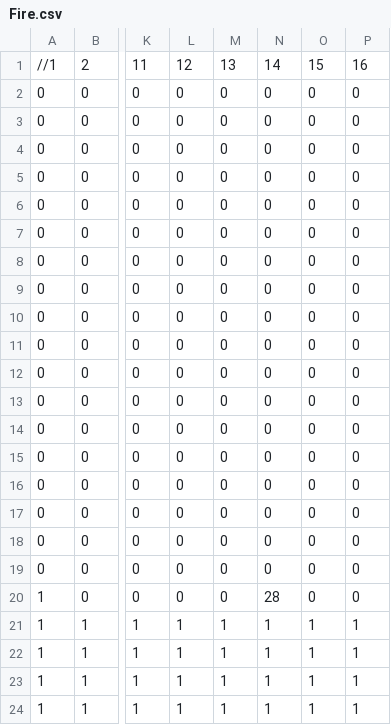
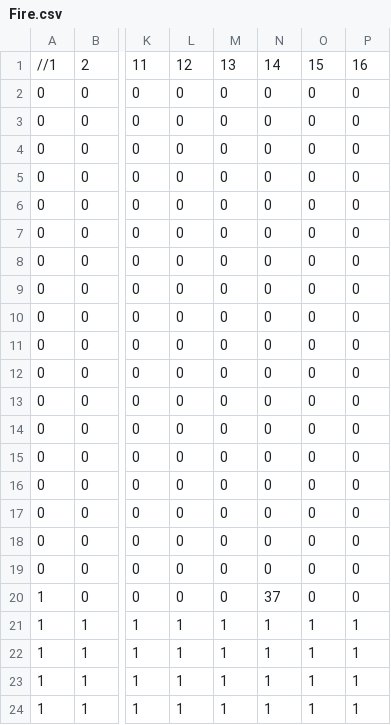
Before and after one commit to TemplarDon/SP3, a CSV file: Base/Image/Maps/Fire.csv, drawn as a sheet; only a part is shown, gaps mark what is left out; the diff names each change by its address in the sheet, - before the commit and + after, or states it on an @@ line.

```diff
--- a/Base/Image/Maps/Fire.csv
+++ b/Base/Image/Maps/Fire.csv
-N20: 28
+N20: 37
```
Also changed, not shown: Base/Image/Maps/Tutorial.csv, Base/Image/Maps/Water.csv, 8 other files.
